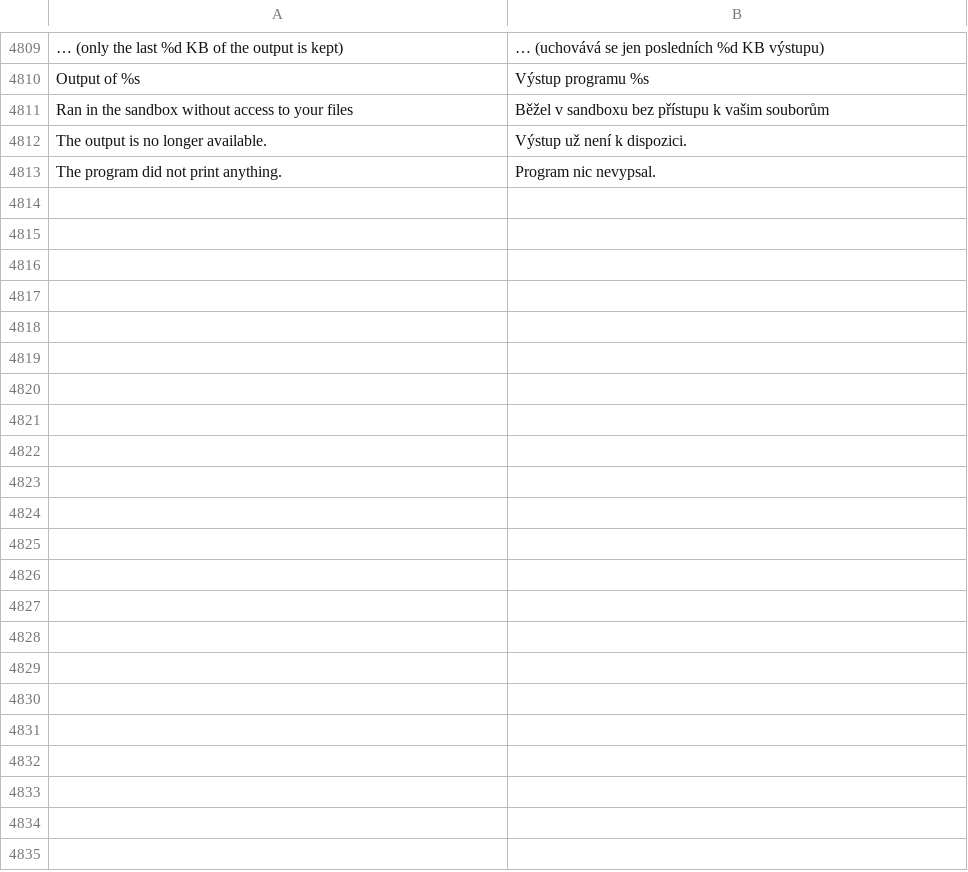
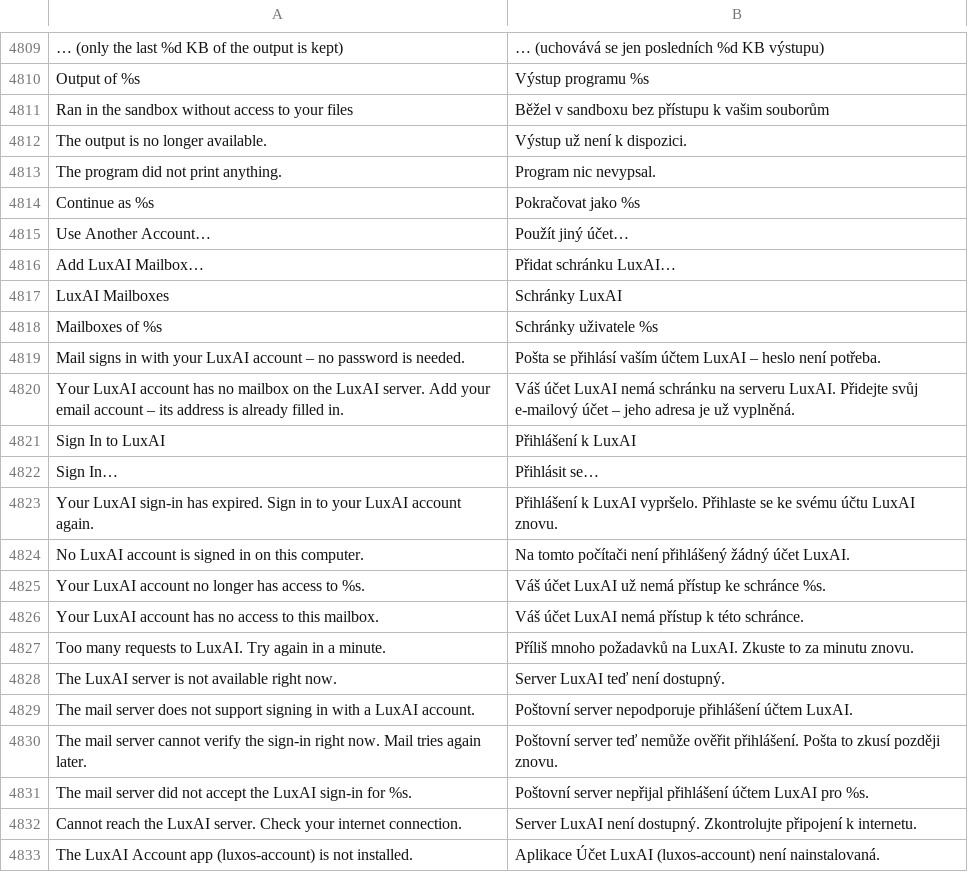
Before and after one commit to luxopes/LuxOS-Arch, a TSV file: packages/luxos-i18n/files/cs.tsv, drawn as a sheet; only a part is shown, gaps mark what is left out.

Commit message:
Mail: sign in with the LuxAI account - LuxAI mailboxes without a password (SASL OAUTHBEARER/XOAUTH2 tokens from the account server), first-run "Continue as", fix for Dovecot's unsolicited FETCH emptying new messages; server side prepared in server/mail-oauth (account server patch, Dovecot 2.4 oauth2 + public IMAPS, Postfix submission, fail2ban, firewall, deploy/rollback), not deployed (luxos-mail 1.0.0-2, luxos-i18n 57, luxos-docs 37)
- mail_luxai.lsl: reads ~/.config/luxai/account.json (only), GET /api/mail/mailboxes and
  POST /api/mail/token with the session cookie via curl config on stdin
- mail_imap.lsl: login_oauth (OAUTHBEARER preferred, XOAUTH2 fallback, SASL-IR or continuation,
  RFC 7628 error continuation answered, NO [UNAVAILABLE] = temporary)
- service: ops luxai_mailboxes, add_luxai_account (server settings always from the LuxAI server),
  retry_account; fresh token per connection, no automatic retry after refused token/expired session
- window: "Continue as <name>" + "Use Another Account..." (registration e-mail prefilled),
  LuxAI Mailboxes dialog with one-click Add, Sign In... via luxos-account login, banner texts,
  menu "Add LuxAI Mailbox..."
- fix: unsolicited "* n FETCH (UID u MODSEQ (m) FLAGS (...))" from Dovecot overwrote freshly
  fetched messages with empty rows (no subject/sender/date)
- tests: fake LuxAI + token-aware fake IMAP (service and xvfb GUI), real Dovecot 2.4 rootless via
  bubblewrap overlay against the patched account server, end-to-end Mail -> account server -> Dovecot,
  fail2ban filters vs real Dovecot 2.4 log lines, deploy/rollback scripts in a fake root

```diff
--- a/packages/luxos-i18n/files/cs.tsv
+++ b/packages/luxos-i18n/files/cs.tsv
@@ -4813 +4813,21 @@ The output is no longer available.	Výstup už není k dispozici.
 The program did not print anything.	Program nic nevypsal.
+Continue as %s	Pokračovat jako %s
+Use Another Account…	Použít jiný účet…
+Add LuxAI Mailbox…	Přidat schránku LuxAI…
+LuxAI Mailboxes	Schránky LuxAI
+Mailboxes of %s	Schránky uživatele %s
+Mail signs in with your LuxAI account – no password is needed.	Pošta se přihlásí vaším účtem LuxAI – heslo není potřeba.
+Your LuxAI account has no mailbox on the LuxAI server. Add your email account – its address is already filled in.	Váš účet LuxAI nemá schránku na serveru LuxAI. Přidejte svůj e-mailový účet – jeho adresa je už vyplněná.
+Sign In to LuxAI	Přihlášení k LuxAI
+Sign In…	Přihlásit se…
+Your LuxAI sign-in has expired. Sign in to your LuxAI account again.	Přihlášení k LuxAI vypršelo. Přihlaste se ke svému účtu LuxAI znovu.
+No LuxAI account is signed in on this computer.	Na tomto počítači není přihlášený žádný účet LuxAI.
+Your LuxAI account no longer has access to %s.	Váš účet LuxAI už nemá přístup ke schránce %s.
+Your LuxAI account has no access to this mailbox.	Váš účet LuxAI nemá přístup k této schránce.
+Too many requests to LuxAI. Try again in a minute.	Příliš mnoho požadavků na LuxAI. Zkuste to za minutu znovu.
+The LuxAI server is not available right now.	Server LuxAI teď není dostupný.
+The mail server does not support signing in with a LuxAI account.	Poštovní server nepodporuje přihlášení účtem LuxAI.
+The mail server cannot verify the sign-in right now. Mail tries again later.	Poštovní server teď nemůže ověřit přihlášení. Pošta to zkusí později znovu.
+The mail server did not accept the LuxAI sign-in for %s.	Poštovní server nepřijal přihlášení účtem LuxAI pro %s.
+Cannot reach the LuxAI server. Check your internet connection.	Server LuxAI není dostupný. Zkontrolujte připojení k internetu.
+The LuxAI Account app (luxos-account) is not installed.	Aplikace Účet LuxAI (luxos-account) není nainstalovaná.
```
Also changed, not shown: packages/luxos-i18n/files/it.tsv, packages/luxos-i18n/files/nl.tsv, 43 other files.
